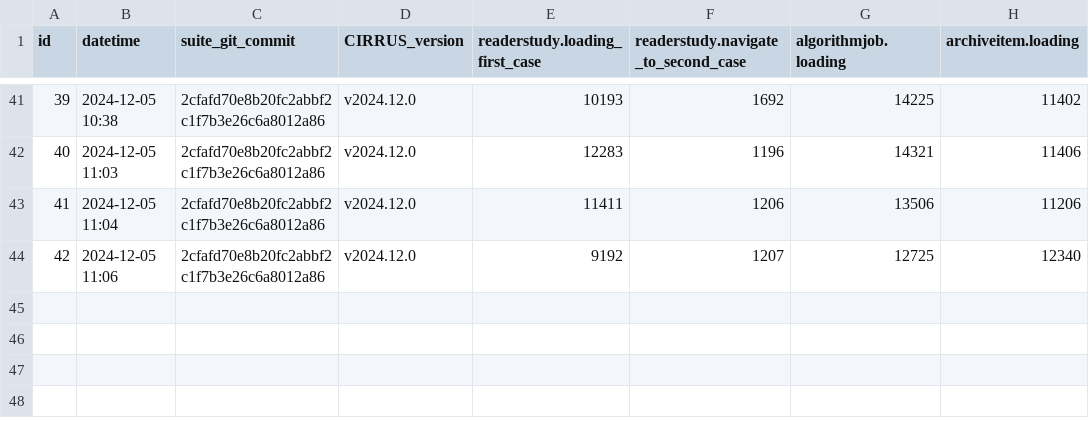
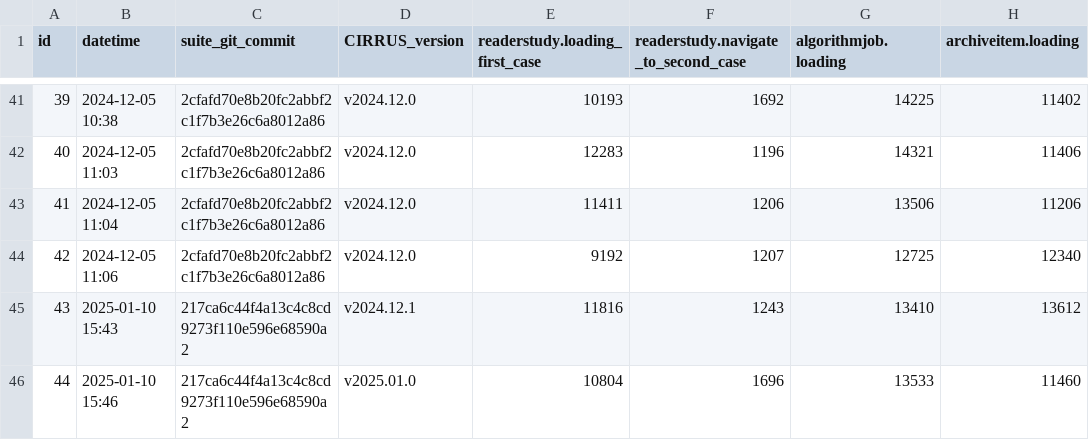
Before and after one commit to DIAGNijmegen/rse-cirrus-benchmark-suite, a CSV file: data/benchmarks.csv, drawn as a sheet; only a part is shown, gaps mark what is left out; the diff names each change by its address in the sheet, - before the commit and + after, or states it on an @@ line.

Commit message:
Add new benchmarks

```diff
--- a/data/benchmarks.csv
+++ b/data/benchmarks.csv
+row 45: 43 | 2025-01-10 15:43 | 217ca6c44f4a13c4c8cd9273f110e596e68590a2 | v2024.12.1 | 11816 | 1243 | 13410 | 13612
+row 46: 44 | 2025-01-10 15:46 | 217ca6c44f4a13c4c8cd9273f110e596e68590a2 | v2025.01.0 | 10804 | 1696 | 13533 | 11460
```
